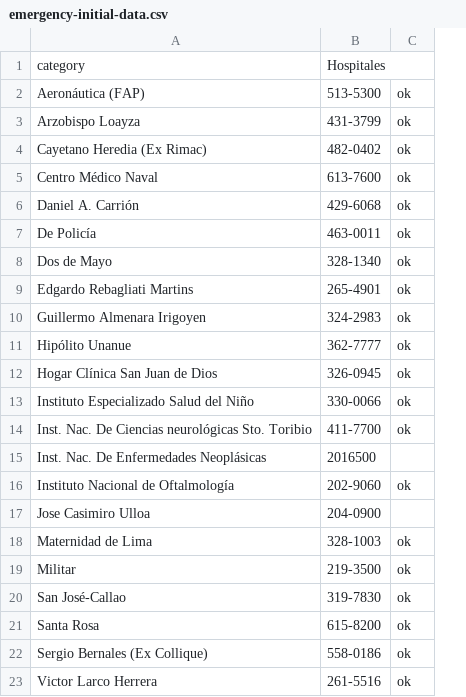
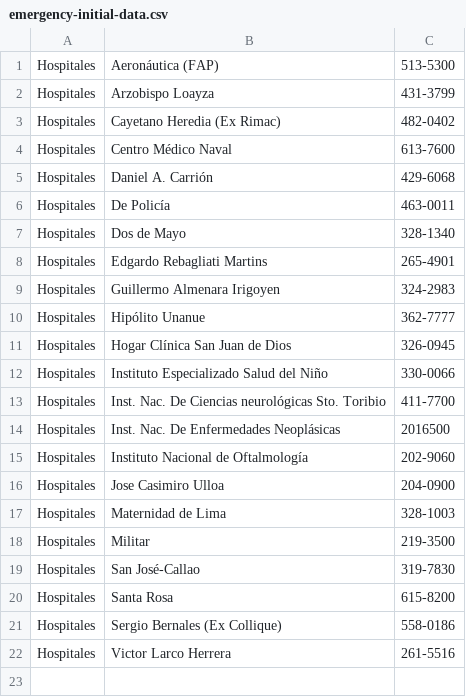
Before and after one commit to hellhound/plazavea-ios, a CSV file: src/PlazaVeaMovil/Resources/emergency-initial-data.csv, drawn as a sheet; removed rows and columns are numbered as before the commit, all else as after; the diff names each change by its address in the sheet, - before the commit and + after, or states it on an @@ line.

```diff
--- a/src/PlazaVeaMovil/Resources/emergency-initial-data.csv
+++ b/src/PlazaVeaMovil/Resources/emergency-initial-data.csv
+column A, rows 1-22: all Hospitales
-column C, rows 2-23: ok | ok | ok | ok | ok | ok | ok | ok | ok | ok | ok | ok | ok |  | ok |  | ok | ok | ok | ok | ok | ok
-row 1: category | Hospitales
```
Also changed, not shown: 2 other files.
